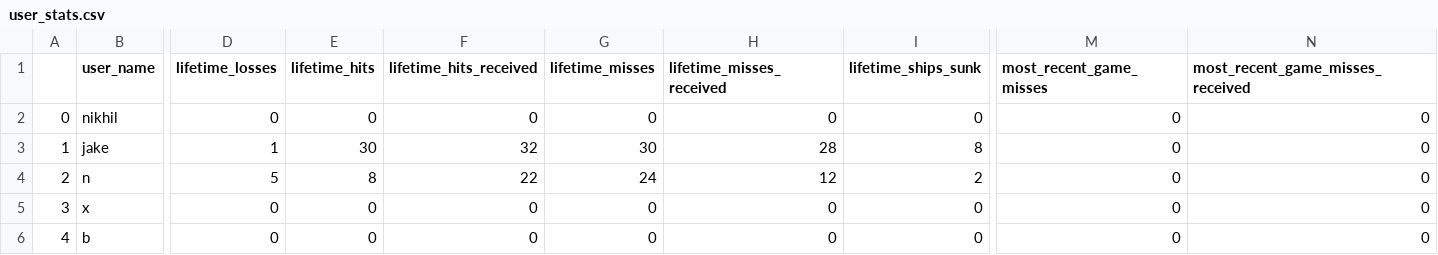
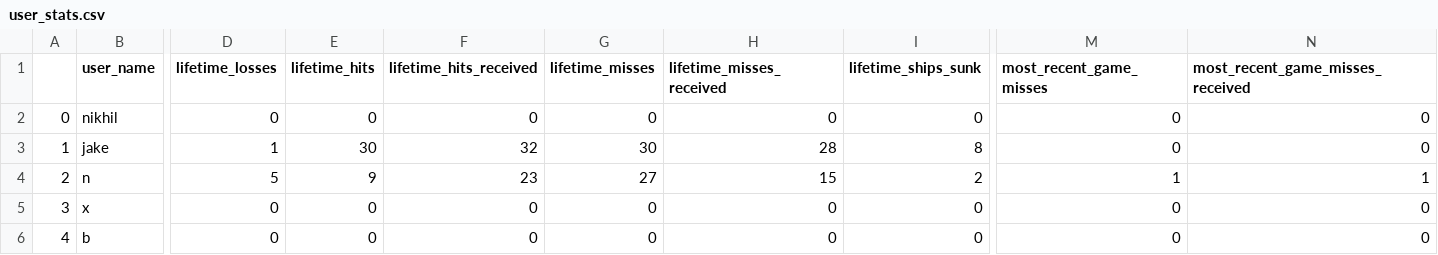
Before and after one commit to jakeluoma/Battleship, a CSV file: user_stats.csv, drawn as a sheet; only a part is shown, gaps mark what is left out; the diff names each change by its address in the sheet, - before the commit and + after, or states it on an @@ line.

```diff
--- a/user_stats.csv
+++ b/user_stats.csv
-E4 (lifetime_hits): 8
+E4 (lifetime_hits): 9
-F4 (lifetime_hits_received): 22
+F4 (lifetime_hits_received): 23
-G4 (lifetime_misses): 24
+G4 (lifetime_misses): 27
-H4 (lifetime_misses_received): 12
+H4 (lifetime_misses_received): 15
-M4 (most_recent_game_misses): 0
+M4 (most_recent_game_misses): 1
-N4 (most_recent_game_misses_received): 0
+N4 (most_recent_game_misses_received): 1
```
Also changed, not shown: 7 other files.
